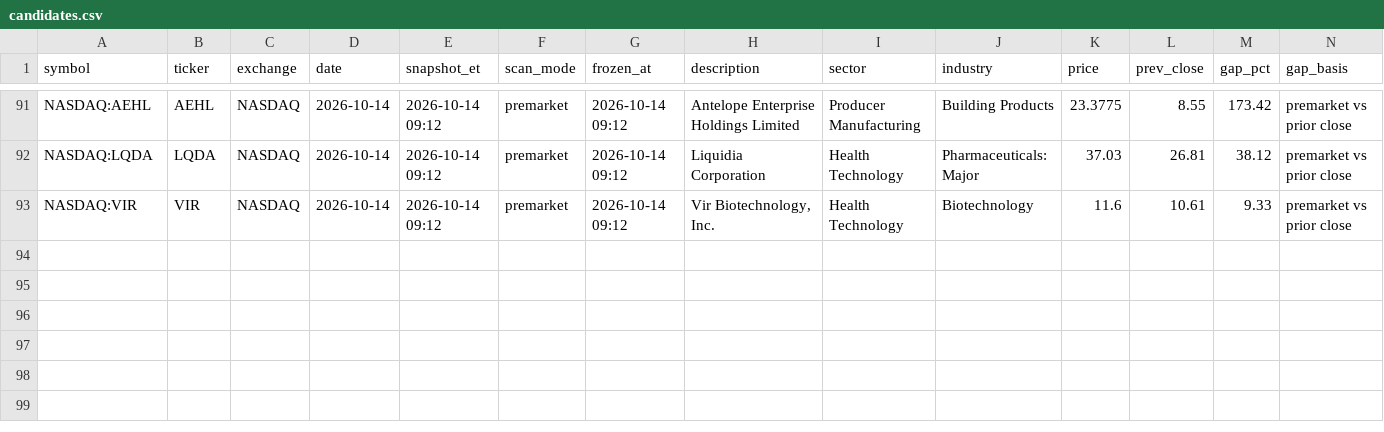
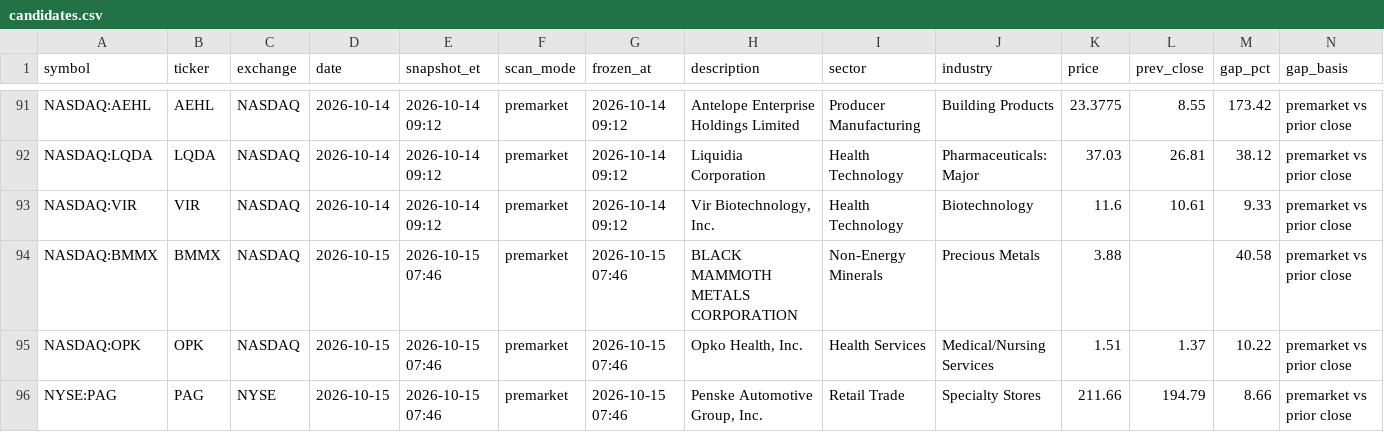
Before and after one commit to intothecosmos/episodic-pivots, a CSV file: data/candidates.csv, drawn as a sheet; only a part is shown, gaps mark what is left out; rows hold the shown columns only; the diff names each change by its address in the sheet, - before the commit and + after, or states it on an @@ line.

```diff
--- a/data/candidates.csv
+++ b/data/candidates.csv
+row 94: NASDAQ:BMMX | BMMX | NASDAQ | 2026-10-15 | 2026-10-15 07:46 | premarket | 2026-10-15 07:46 | BLACK MAMMOTH METALS CORPORATION | Non-Energy Minerals | Precious Metals | 3.88 |  | 40.58 | premarket vs prior close
+row 95: NASDAQ:OPK | OPK | NASDAQ | 2026-10-15 | 2026-10-15 07:46 | premarket | 2026-10-15 07:46 | Opko Health, Inc. | Health Services | Medical/Nursing Services | 1.51 | 1.37 | 10.22 | premarket vs prior close
+row 96: NYSE:PAG | PAG | NYSE | 2026-10-15 | 2026-10-15 07:46 | premarket | 2026-10-15 07:46 | Penske Automotive Group, Inc. | Retail Trade | Specialty Stores | 211.66 | 194.79 | 8.66 | premarket vs prior close
```
Also changed, not shown: 5 other files.
